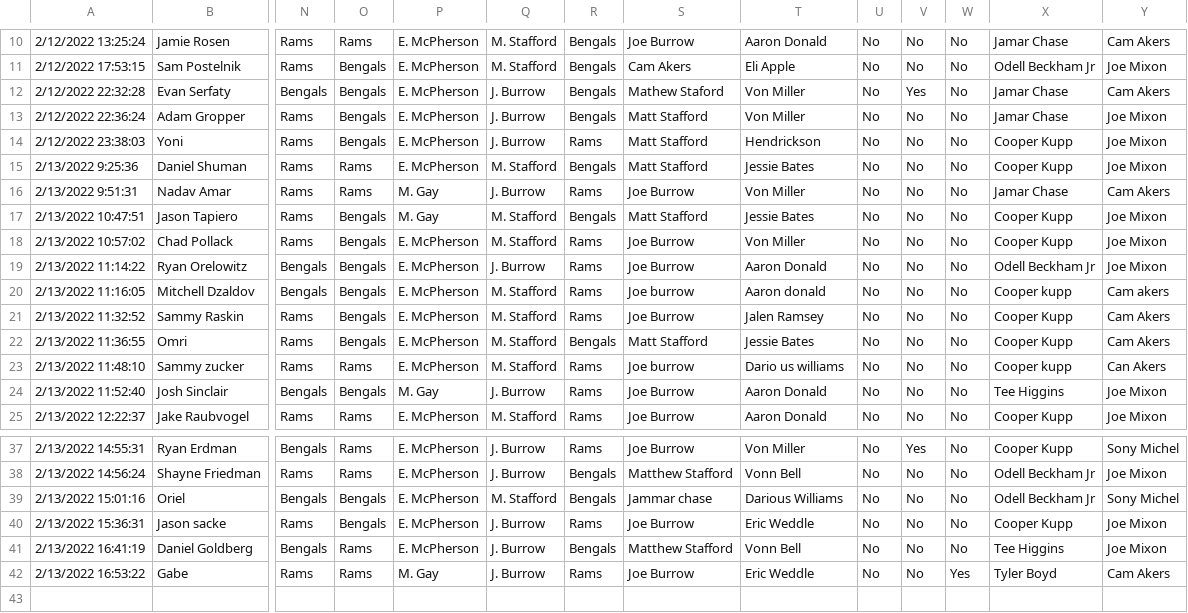
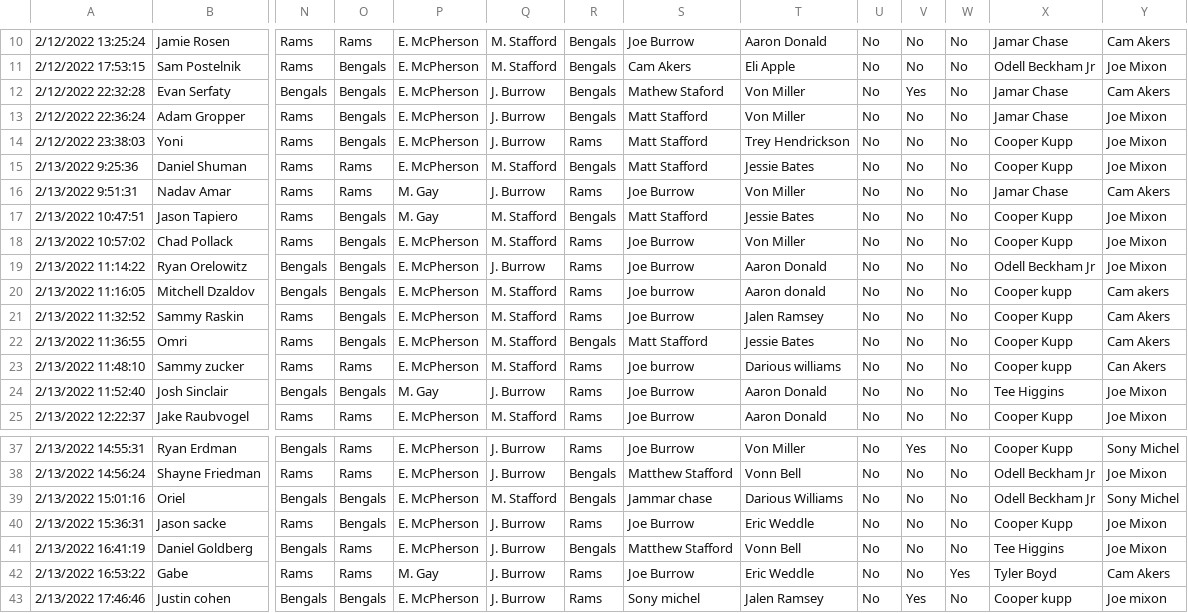
Before and after one commit to ryankirshenbaum/SuperbowlProps, a CSV file: static/data/bets.csv, drawn as a sheet; only a part is shown, gaps mark what is left out; rows hold the shown columns only; the diff names each change by its address in the sheet, - before the commit and + after, or states it on an @@ line.

Commit message:
updated csv

```diff
--- a/static/data/bets.csv
+++ b/static/data/bets.csv
-T14: Hendrickson
+T14: Trey Hendrickson
-T23: Dario us williams
+T23: Darious williams
+row 43: 2/13/2022 17:46:46 | Justin cohen | Bengals | Bengals | E. McPherson | J. Burrow | Rams | Sony michel | Jalen Ramsey | No | Yes | No | Cooper kupp | Joe mixon
```
